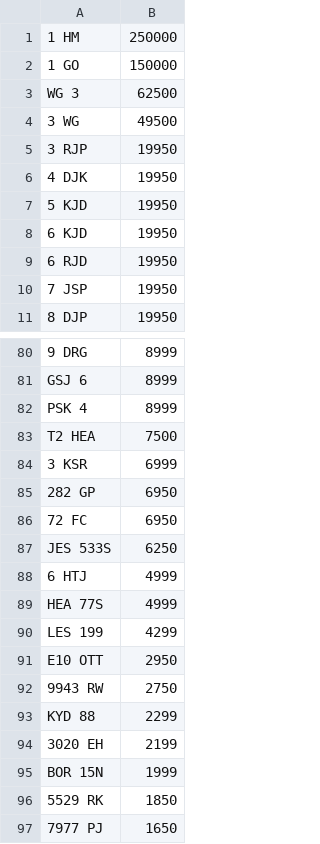
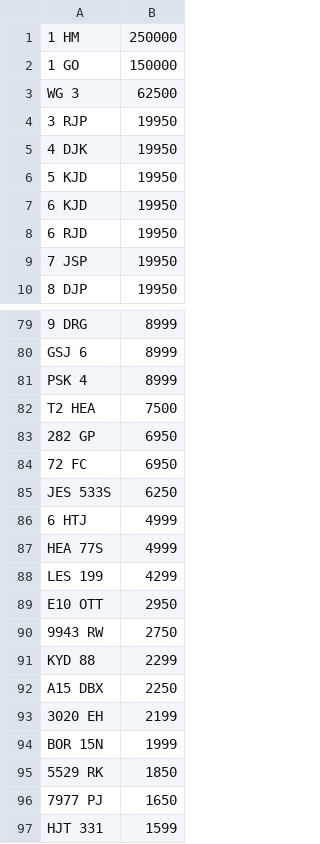
Before and after one commit to martinsumner/simplyreg, a CSV file: csv/CARREG_NOVAT_500.csv, drawn as a sheet; only a part is shown, gaps mark what is left out; the shorter side is filled out with more unchanged rows.

```diff
--- a/csv/CARREG_NOVAT_500.csv
+++ b/csv/CARREG_NOVAT_500.csv
@@ -3,3 +3,2 @@
 WG 3,62500
-3 WG,49500
 3 RJP,19950
@@ -83,3 +82,2 @@ PSK 4,8999
 T2 HEA,7500
-3 KSR,6999
 282 GP,6950
@@ -93,2 +91,3 @@ E10 OTT,2950
 KYD 88,2299
+A15 DBX,2250
 3020 EH,2199
```
Also changed, not shown: csv/CARREG_PLUSVAT_500.csv, csv/MUNN_NOVAT_0.csv.
